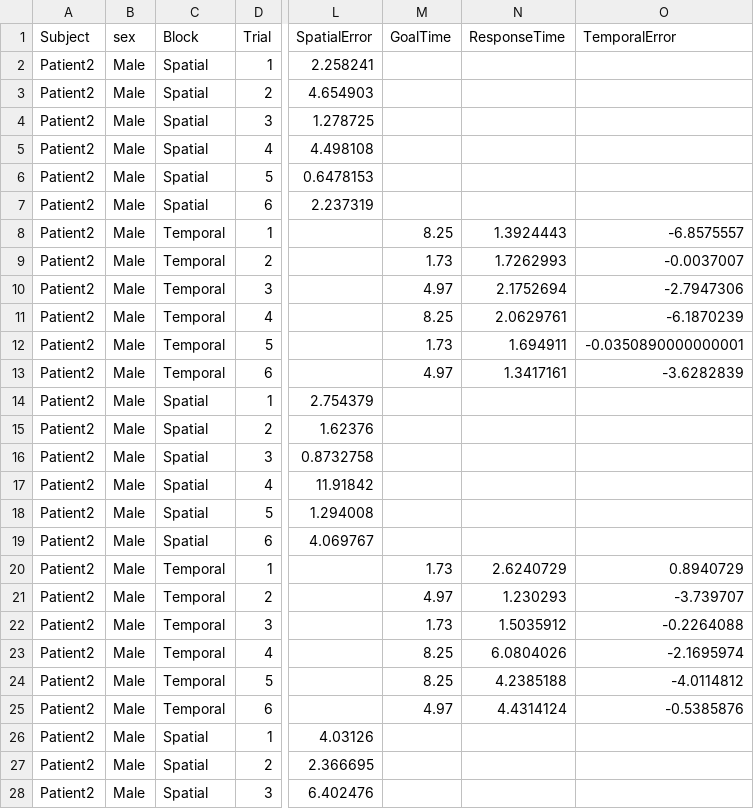
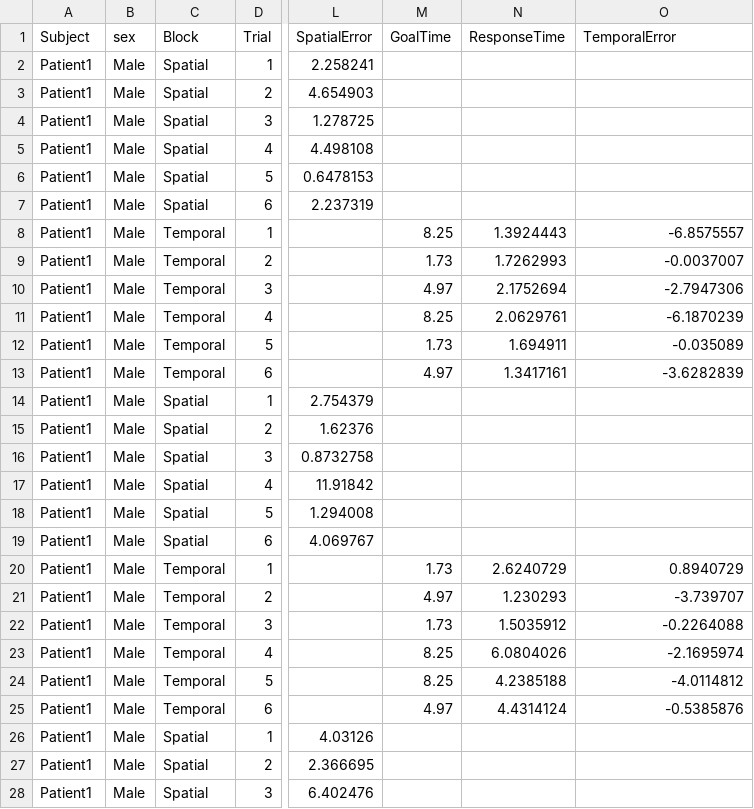
Before and after one commit to mgin14/Spatial-temporal-precision-binding, a CSV file: Subject_Data/Patient1_Output.csv, drawn as a sheet; only a part is shown, gaps mark what is left out; the diff covers the shown part only; the diff names each change by its address in the sheet, - before the commit and + after, or states it on an @@ line.

Commit message:
Changed patient3 to patient 2
Filename change

```diff
--- a/Subject_Data/Patient1_Output.csv
+++ b/Subject_Data/Patient1_Output.csv
-A2:A28 (Subject): Patient2
+A2:A28 (Subject): Patient1
-O12 (TemporalError): -0.0350890000000001
+O12 (TemporalError): -0.035089
```
Also changed, not shown: 34 edited cells elsewhere in this file, Subject_Data/Patient1_Sequence_Output.csv, 9 other files.
